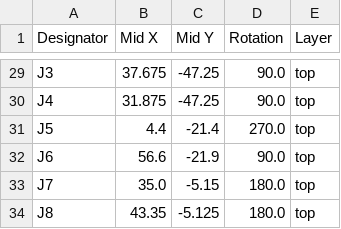
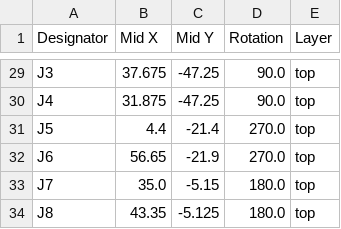
Before and after one commit to hide4096/SaposenBoard, a CSV file: production/positions.csv, drawn as a sheet; only a part is shown, gaps mark what is left out.

```diff
--- a/production/positions.csv
+++ b/production/positions.csv
@@ -31,3 +31,3 @@ J4,31.875,-47.25,90.0,top
 J5,4.4,-21.4,270.0,top
-J6,56.6,-21.9,90.0,top
+J6,56.65,-21.9,270.0,top
 J7,35.0,-5.15,180.0,top
```
Also changed, not shown: production/bom.csv, 3 other files.
